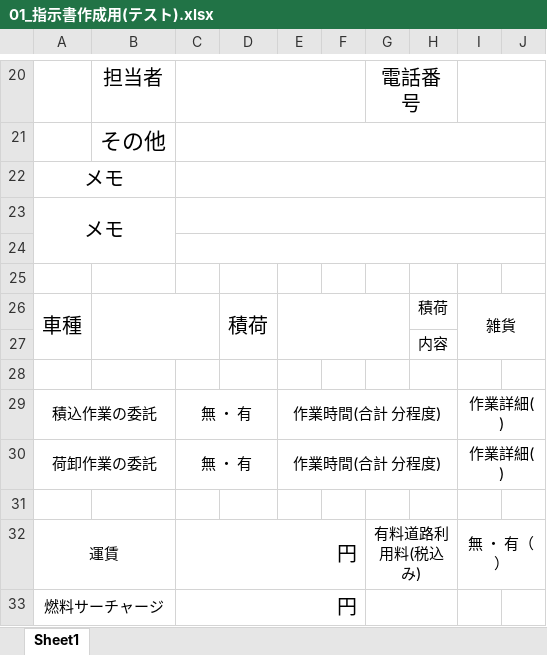
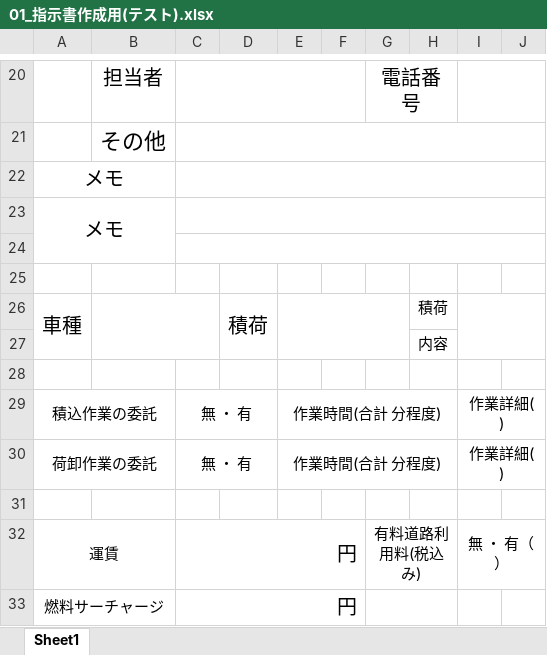
Before and after one commit to bam600/dispatch-automation, an Excel workbook: 02_指示書検証テスト/03_指示書テンプレート/01_指示書作成用(テスト).xlsx, sheet Sheet1, drawn as a sheet; only a part is shown, gaps mark what is left out; values as stored, in another font and other column widths than the file's, no borders; the diff names each change by its address in the sheet, - before the commit and + after, or states it on an @@ line.

```diff
--- a/02_指示書検証テスト/03_指示書テンプレート/01_指示書作成用(テスト).xlsx (sheet Sheet1)
+++ b/02_指示書検証テスト/03_指示書テンプレート/01_指示書作成用(テスト).xlsx (sheet Sheet1)
-I26: 雑貨
+I26: (empty)
```
Also changed, not shown: 02_指示書検証テスト/01_PoC資料/02_指示書AI_PoCテスト結果一覧.xlsx, 17 other files.
